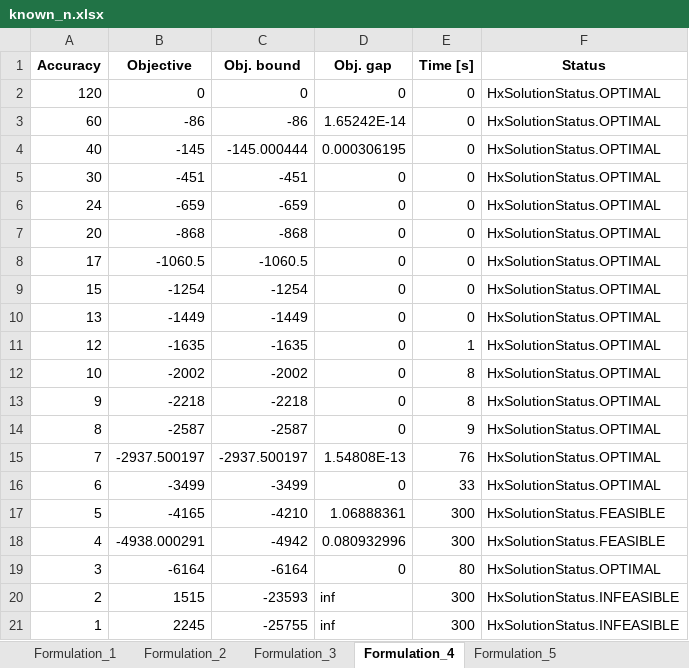
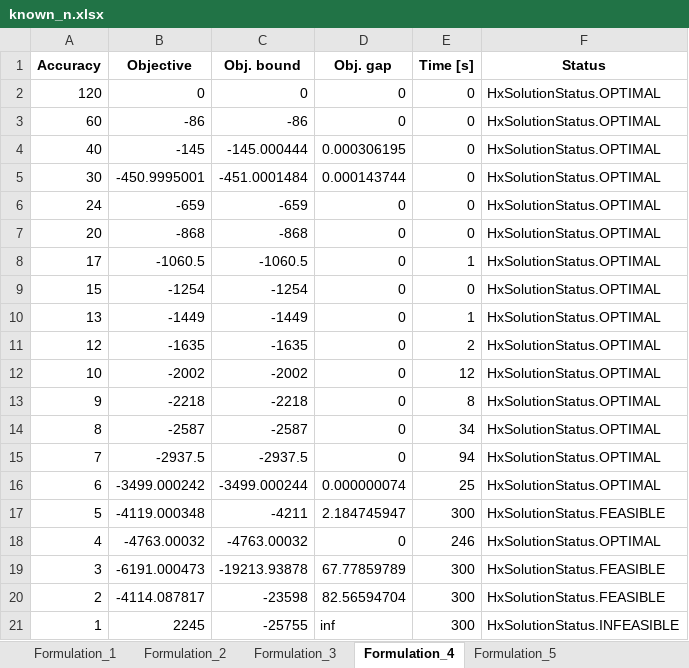
Before and after one commit to David-Linan/SetBasedSTN, an Excel workbook: hexaly_benchmarking_results/known_n.xlsx, sheet Formulation_4, drawn as a sheet; values as stored, in another font and other column widths than the file's, no borders; the diff names each change by its address in the sheet, - before the commit and + after, or states it on an @@ line.

```diff
--- a/hexaly_benchmarking_results/known_n.xlsx (sheet Formulation_4)
+++ b/hexaly_benchmarking_results/known_n.xlsx (sheet Formulation_4)
-D3 (Obj. gap): 1.65242E-14
+D3 (Obj. gap): 0
-B5 (Objective): -451
+B5 (Objective): -450.9995001
-C5 (Obj. bound): -451
+C5 (Obj. bound): -451.0001484
-D5 (Obj. gap): 0
+D5 (Obj. gap): 0.000143744
-E8 (Time [s]): 0
+E8 (Time [s]): 1
-E10 (Time [s]): 0
+E10 (Time [s]): 1
-E11 (Time [s]): 1
+E11 (Time [s]): 2
-E12 (Time [s]): 8
+E12 (Time [s]): 12
-E14 (Time [s]): 9
+E14 (Time [s]): 34
-B15 (Objective): -2937.500197
+B15 (Objective): -2937.5
-C15 (Obj. bound): -2937.500197
+C15 (Obj. bound): -2937.5
-D15 (Obj. gap): 1.54808E-13
+D15 (Obj. gap): 0
-E15 (Time [s]): 76
+E15 (Time [s]): 94
-B16 (Objective): -3499
+B16 (Objective): -3499.000242
-C16 (Obj. bound): -3499
+C16 (Obj. bound): -3499.000244
-D16 (Obj. gap): 0
+D16 (Obj. gap): 0.000000074
-E16 (Time [s]): 33
+E16 (Time [s]): 25
-B17 (Objective): -4165
+B17 (Objective): -4119.000348
-C17 (Obj. bound): -4210
+C17 (Obj. bound): -4211
-D17 (Obj. gap): 1.06888361
+D17 (Obj. gap): 2.184745947
-B18 (Objective): -4938.000291
+B18 (Objective): -4763.00032
-C18 (Obj. bound): -4942
+C18 (Obj. bound): -4763.00032
-D18 (Obj. gap): 0.080932996
+D18 (Obj. gap): 0
-E18 (Time [s]): 300
+E18 (Time [s]): 246
-F18 (Status): HxSolutionStatus.FEASIBLE
+F18 (Status): HxSolutionStatus.OPTIMAL
-B19 (Objective): -6164
+B19 (Objective): -6191.000473
-C19 (Obj. bound): -6164
+C19 (Obj. bound): -19213.93878
-D19 (Obj. gap): 0
+D19 (Obj. gap): 67.77859789
-E19 (Time [s]): 80
+E19 (Time [s]): 300
-F19 (Status): HxSolutionStatus.OPTIMAL
+F19 (Status): HxSolutionStatus.FEASIBLE
-B20 (Objective): 1515
+B20 (Objective): -4114.087817
-C20 (Obj. bound): -23593
+C20 (Obj. bound): -23598
-D20 (Obj. gap): inf
+D20 (Obj. gap): 82.56594704
-F20 (Status): HxSolutionStatus.INFEASIBLE
+F20 (Status): HxSolutionStatus.FEASIBLE
```
Also changed, not shown: sheet Formulation_3, sheet Formulation_5, sheet Formulation_2, sheet Formulation_1, hexaly_benchmarking_results/mip_n.xlsx, hexaly_benchmarking_results/original.xlsx, 6 other files.
